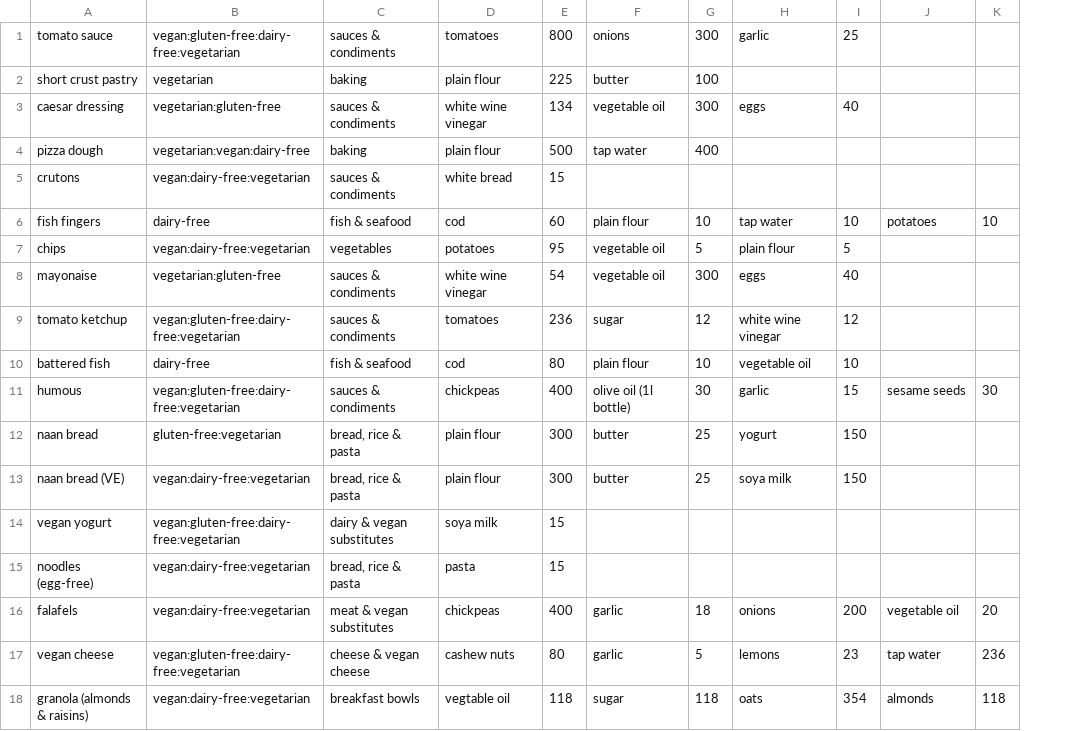
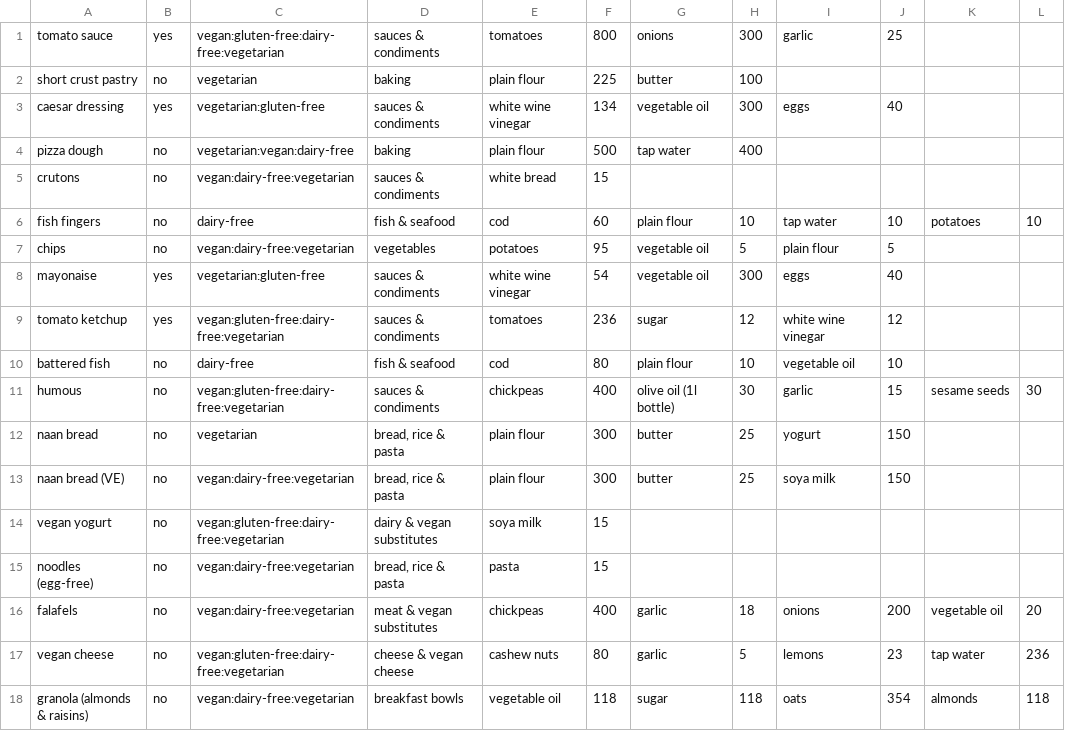
Before and after one commit to freddieline/image-library, a CSV file: storage/Food_products.csv, drawn as a sheet; only a part is shown; addresses are those after the commit; the diff names each change by its address in the sheet, - before the commit and + after, or states it on an @@ line.

```diff
--- a/storage/Food_products.csv
+++ b/storage/Food_products.csv
+column B, rows 1-18: yes | no | yes | no | no | no | no | yes | yes | no | no | no | no | no | no | no | no | no
-C12: gluten-free:vegetarian
+C12: vegetarian
-E18: vegtable oil
+E18: vegetable oil
```
Also changed, not shown: storage/Food_ingredients.csv, 5 other files.
